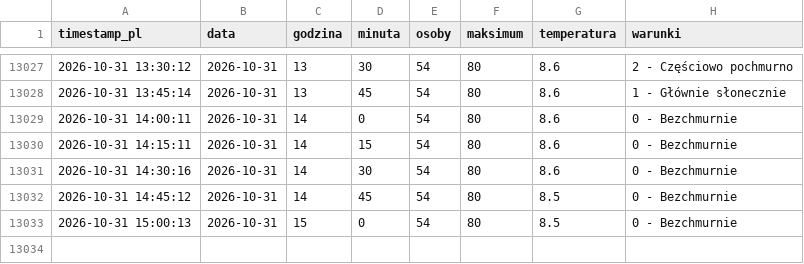
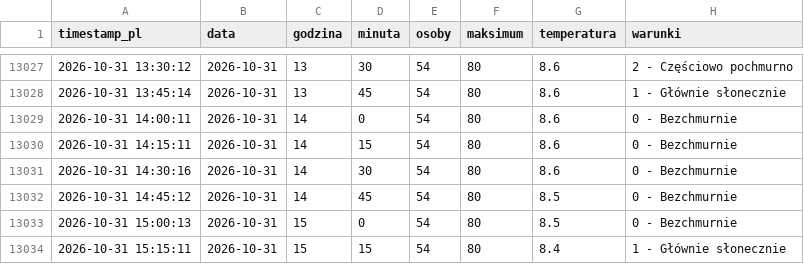
Before and after one commit to tatkoch/MOSiR-Claude, a CSV file: data/basen_dane.csv, drawn as a sheet; only a part is shown, gaps mark what is left out.

```diff
--- a/data/basen_dane.csv
+++ b/data/basen_dane.csv
@@ -13033 +13033,2 @@ timestamp_pl,data,godzina,minuta,osoby,maksimum,temperatura,warunki
 2026-10-31 15:00:13,2026-10-31,15,0,54,80,8.5,0 - Bezchmurnie
+2026-10-31 15:15:11,2026-10-31,15,15,54,80,8.4,1 - Głównie słonecznie
```
